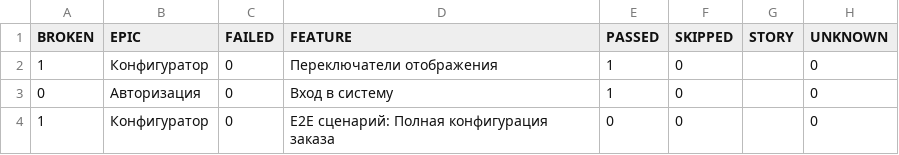
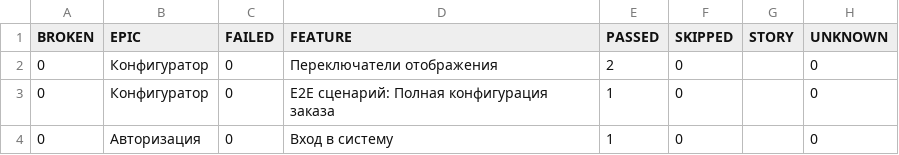
Before and after one commit to Deslowter/Playwright_python_inzhenerka, a CSV file: data/behaviors.csv, drawn as a sheet.

```diff
--- a/data/behaviors.csv
+++ b/data/behaviors.csv
@@ -1,4 +1,4 @@
 "BROKEN","EPIC","FAILED","FEATURE","PASSED","SKIPPED","STORY","UNKNOWN"
-"1","Конфигуратор","0","Переключатели отображения","1","0","","0"
+"0","Конфигуратор","0","Переключатели отображения","2","0","","0"
+"0","Конфигуратор","0","E2E сценарий: Полная конфигурация заказа","1","0","","0"
 "0","Авторизация","0","Вход в систему","1","0","","0"
-"1","Конфигуратор","0","E2E сценарий: Полная конфигурация заказа","0","0","","0"
```
Also changed, not shown: data/suites.csv, 50 other files.
